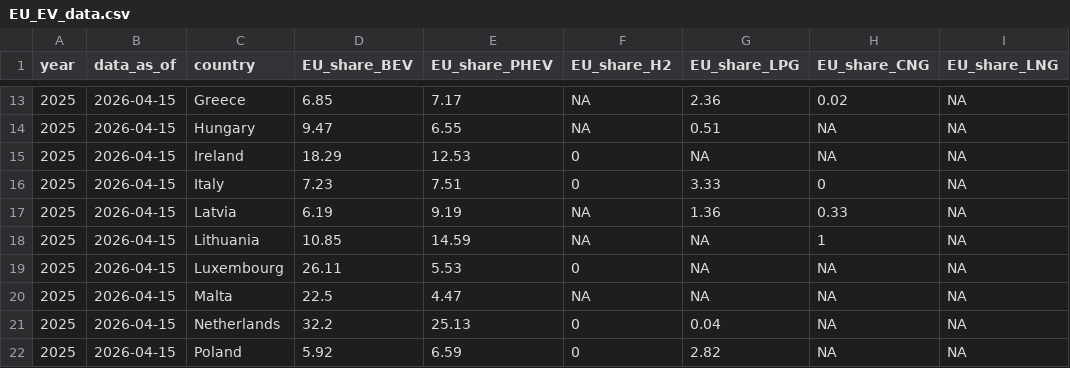
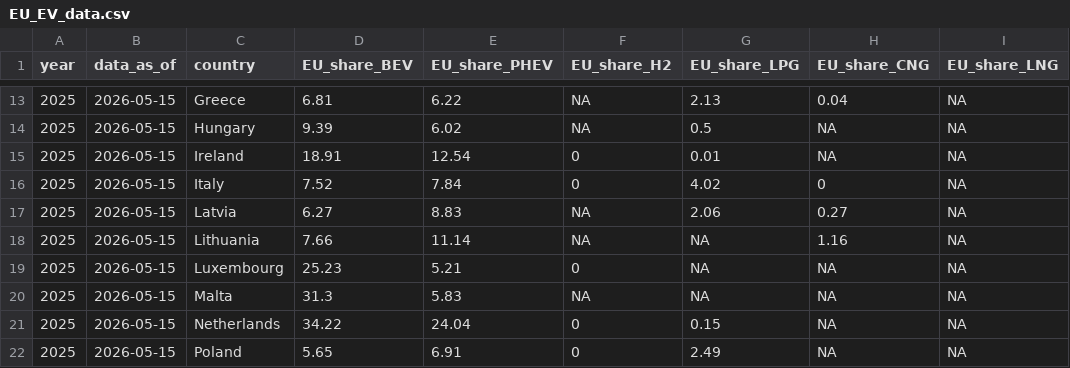
Before and after one commit to atsokol/ukraine-EV-data-update, a CSV file: output-data/EU_EV_data.csv, drawn as a sheet; only a part is shown, gaps mark what is left out; the diff covers the shown part only; the diff names each change by its address in the sheet, - before the commit and + after, or states it on an @@ line.

```diff
--- a/output-data/EU_EV_data.csv
+++ b/output-data/EU_EV_data.csv
-B13:B22 (data_as_of): 2026-04-15
+B13:B22 (data_as_of): 2026-05-15
-D13 (EU_share_BEV): 6.85
+D13 (EU_share_BEV): 6.81
-E13 (EU_share_PHEV): 7.17
+E13 (EU_share_PHEV): 6.22
-G13 (EU_share_LPG): 2.36
+G13 (EU_share_LPG): 2.13
-H13 (EU_share_CNG): 0.02
+H13 (EU_share_CNG): 0.04
-D14 (EU_share_BEV): 9.47
+D14 (EU_share_BEV): 9.39
-E14 (EU_share_PHEV): 6.55
+E14 (EU_share_PHEV): 6.02
-G14 (EU_share_LPG): 0.51
+G14 (EU_share_LPG): 0.5
-D15 (EU_share_BEV): 18.29
+D15 (EU_share_BEV): 18.91
-E15 (EU_share_PHEV): 12.53
+E15 (EU_share_PHEV): 12.54
-G15 (EU_share_LPG): NA
+G15 (EU_share_LPG): 0.01
-D16 (EU_share_BEV): 7.23
+D16 (EU_share_BEV): 7.52
-E16 (EU_share_PHEV): 7.51
+E16 (EU_share_PHEV): 7.84
-G16 (EU_share_LPG): 3.33
+G16 (EU_share_LPG): 4.02
-D17 (EU_share_BEV): 6.19
+D17 (EU_share_BEV): 6.27
-E17 (EU_share_PHEV): 9.19
+E17 (EU_share_PHEV): 8.83
-G17 (EU_share_LPG): 1.36
+G17 (EU_share_LPG): 2.06
-H17 (EU_share_CNG): 0.33
+H17 (EU_share_CNG): 0.27
-D18 (EU_share_BEV): 10.85
+D18 (EU_share_BEV): 7.66
-E18 (EU_share_PHEV): 14.59
+E18 (EU_share_PHEV): 11.14
-H18 (EU_share_CNG): 1
+H18 (EU_share_CNG): 1.16
-D19 (EU_share_BEV): 26.11
+D19 (EU_share_BEV): 25.23
-E19 (EU_share_PHEV): 5.53
+E19 (EU_share_PHEV): 5.21
-D20 (EU_share_BEV): 22.5
+D20 (EU_share_BEV): 31.3
-E20 (EU_share_PHEV): 4.47
+E20 (EU_share_PHEV): 5.83
-D21 (EU_share_BEV): 32.2
+D21 (EU_share_BEV): 34.22
-E21 (EU_share_PHEV): 25.13
+E21 (EU_share_PHEV): 24.04
-G21 (EU_share_LPG): 0.04
+G21 (EU_share_LPG): 0.15
-D22 (EU_share_BEV): 5.92
+D22 (EU_share_BEV): 5.65
-E22 (EU_share_PHEV): 6.59
+E22 (EU_share_PHEV): 6.91
-G22 (EU_share_LPG): 2.82
+G22 (EU_share_LPG): 2.49
```
Also changed, not shown: 64 edited cells elsewhere in this file.
